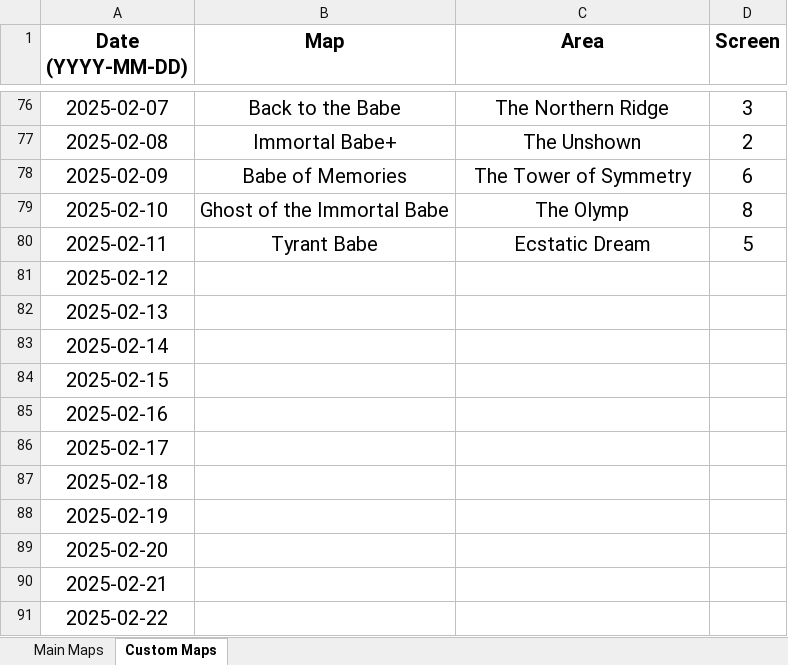
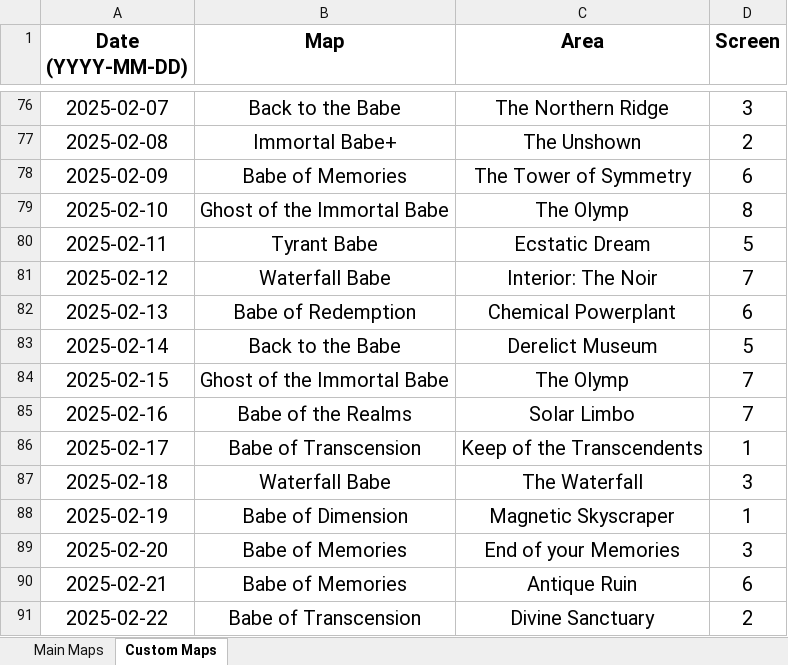
Before and after one commit to Rifre1/Jump-King-Statistics, an Excel workbook: Jumple/Jumple.xlsx, sheet Custom Maps, drawn as a sheet; only a part is shown, gaps mark what is left out; values as stored, in another font and other column widths than the file's, no borders; the diff covers the shown part only; the diff names each change by its address in the sheet, - before the commit and + after, or states it on an @@ line.

```diff
--- a/Jumple/Jumple.xlsx (sheet Custom Maps)
+++ b/Jumple/Jumple.xlsx (sheet Custom Maps)
-B81 (Map): (empty)
+B81 (Map): Waterfall Babe
-C81 (Area): (empty)
+C81 (Area): Interior: The Noir
-D81 (Screen): (empty)
+D81 (Screen): 7
-B82 (Map): (empty)
+B82 (Map): Babe of Redemption
-C82 (Area): (empty)
+C82 (Area): Chemical Powerplant
-D82 (Screen): (empty)
+D82 (Screen): 6
-B83 (Map): (empty)
+B83 (Map): Back to the Babe
-C83 (Area): (empty)
+C83 (Area): Derelict Museum
-D83 (Screen): (empty)
+D83 (Screen): 5
-B84 (Map): (empty)
+B84 (Map): Ghost of the Immortal Babe
-C84 (Area): (empty)
+C84 (Area): The Olymp
-D84:D85 (Screen): (empty)
+D84:D85 (Screen): 7
-B85 (Map): (empty)
+B85 (Map): Babe of the Realms
-C85 (Area): (empty)
+C85 (Area): Solar Limbo
-B86 (Map): (empty)
+B86 (Map): Babe of Transcension
-C86 (Area): (empty)
+C86 (Area): Keep of the Transcendents
-D86 (Screen): (empty)
+D86 (Screen): 1
-B87 (Map): (empty)
+B87 (Map): Waterfall Babe
-C87 (Area): (empty)
+C87 (Area): The Waterfall
-D87 (Screen): (empty)
+D87 (Screen): 3
-B88 (Map): (empty)
+B88 (Map): Babe of Dimension
-C88 (Area): (empty)
+C88 (Area): Magnetic Skyscraper
-D88 (Screen): (empty)
+D88 (Screen): 1
-B89:B90 (Map): (empty)
+B89:B90 (Map): Babe of Memories
-C89 (Area): (empty)
+C89 (Area): End of your Memories
-D89 (Screen): (empty)
+D89 (Screen): 3
-C90 (Area): (empty)
+C90 (Area): Antique Ruin
-D90 (Screen): (empty)
+D90 (Screen): 6
-B91 (Map): (empty)
+B91 (Map): Babe of Transcension
-C91 (Area): (empty)
+C91 (Area): Divine Sanctuary
-D91 (Screen): (empty)
+D91 (Screen): 2
```
Also changed, not shown: 204 edited cells elsewhere in this sheet, sheet Main Maps, 2 other files.
